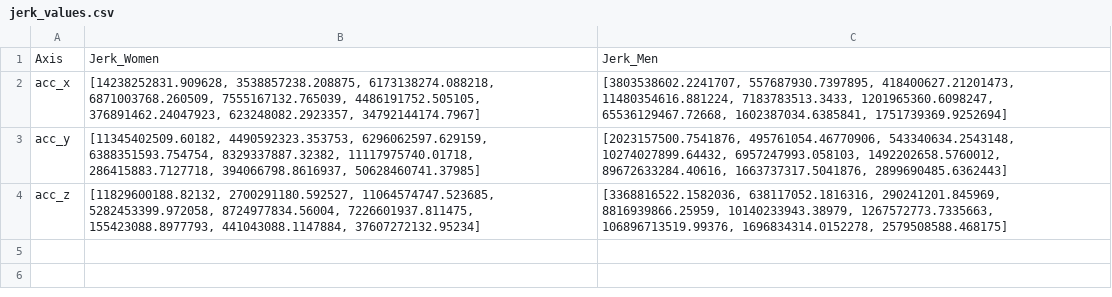
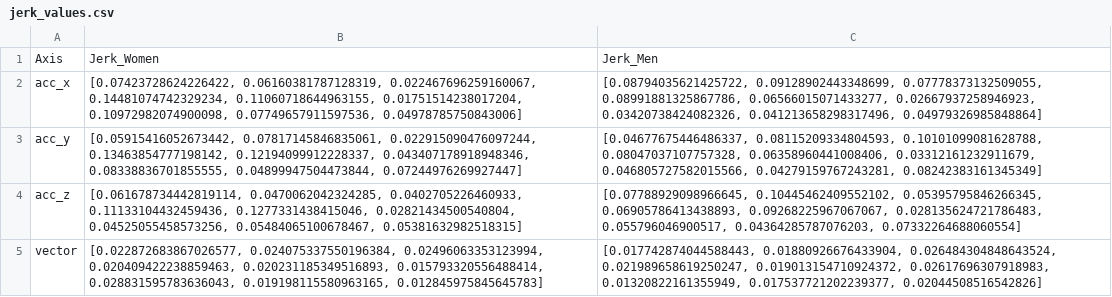
Before and after one commit to doertiboy/MasterStudy, a CSV file: jerk_values.csv, drawn as a sheet.

Commit message:
add jerk as magniitude of the 3d vector

```diff
--- a/jerk_values.csv
+++ b/jerk_values.csv
@@ -1,4 +1,5 @@
 Axis,Jerk_Women,Jerk_Men
-acc_x,"[14238252831.909628, 3538857238.208875, 6173138274.088218, 6871003768.260509, 7555167132.765039, 4486191752.505105, 376891462.24047923, 623248082.2923357, 34792144174.7967]","[3803538602.2241707, 557687930.7397895, 418400627.21201473, 11480354616.881224, 7183783513.3433, 1201965360.6098247, 65536129467.72668, 1602387034.6385841, 1751739369.9252694]"
-acc_y,"[11345402509.60182, 4490592323.353753, 6296062597.629159, 6388351593.754754, 8329337887.32382, 11117975740.01718, 286415883.7127718, 394066798.8616937, 50628460741.37985]","[2023157500.7541876, 495761054.46770906, 543340634.2543148, 10274027899.64432, 6957247993.058103, 1492202658.5760012, 89672633284.40616, 1663737317.5041876, 2899690485.6362443]"
-acc_z,"[11829600188.82132, 2700291180.592527, 11064574747.523685, 5282453399.972058, 8724977834.56004, 7226601937.811475, 155423088.8977793, 441043088.1147884, 37607272132.95234]","[3368816522.1582036, 638117052.1816316, 290241201.845969, 8816939866.25959, 10140233943.38979, 1267572773.7335663, 106896713519.99376, 1696834314.0152278, 2579508588.468175]"
+acc_x,"[0.07423728624226422, 0.06160381787128319, 0.022467696259160067, 0.14481074742329234, 0.11060718644963155, 0.01751514238017204, 0.10972982074900098, 0.07749657911597536, 0.04978785750843006]","[0.08794035621425722, 0.09128902443348699, 0.07778373132509055, 0.08991881325867786, 0.06566015071433277, 0.02667937258946923, 0.03420738424082326, 0.041213658298317496, 0.04979326985848864]"
+acc_y,"[0.05915416052673442, 0.07817145846835061, 0.022915090476097244, 0.13463854777198142, 0.12194099912228337, 0.043407178918948346, 0.08338836701855555, 0.04899947504473844, 0.07244976269927447]","[0.04677675446486337, 0.08115209334804593, 0.10101099081628788, 0.08047037107757328, 0.06358960441008406, 0.03312161232911679, 0.046805727582015566, 0.04279159767243281, 0.08242383161345349]"
+acc_z,"[0.061678734442819114, 0.0470062042324285, 0.0402705226460933, 0.11133104432459436, 0.1277331438415046, 0.02821434500540804, 0.04525055458573256, 0.05484065100678467, 0.05381632982518315]","[0.07788929098966645, 0.10445462409552102, 0.05395795846266345, 0.06905786413438893, 0.09268225967067067, 0.028135624721786483, 0.055796046900517, 0.04364285787076203, 0.07332264688060554]"
+vector,"[0.022872683867026577, 0.024075337550196384, 0.02496063353123994, 0.020409422238859463, 0.020231185349516893, 0.015793320556488414, 0.028831595783636043, 0.019198115580963165, 0.012845975845645783]","[0.017742874044588443, 0.01880926676433904, 0.026484304848643524, 0.021989658619250247, 0.019013154710924372, 0.02617696307918983, 0.01320822161355949, 0.017537721202239377, 0.02044508516542826]"
```
Also changed, not shown: 3 other files.
